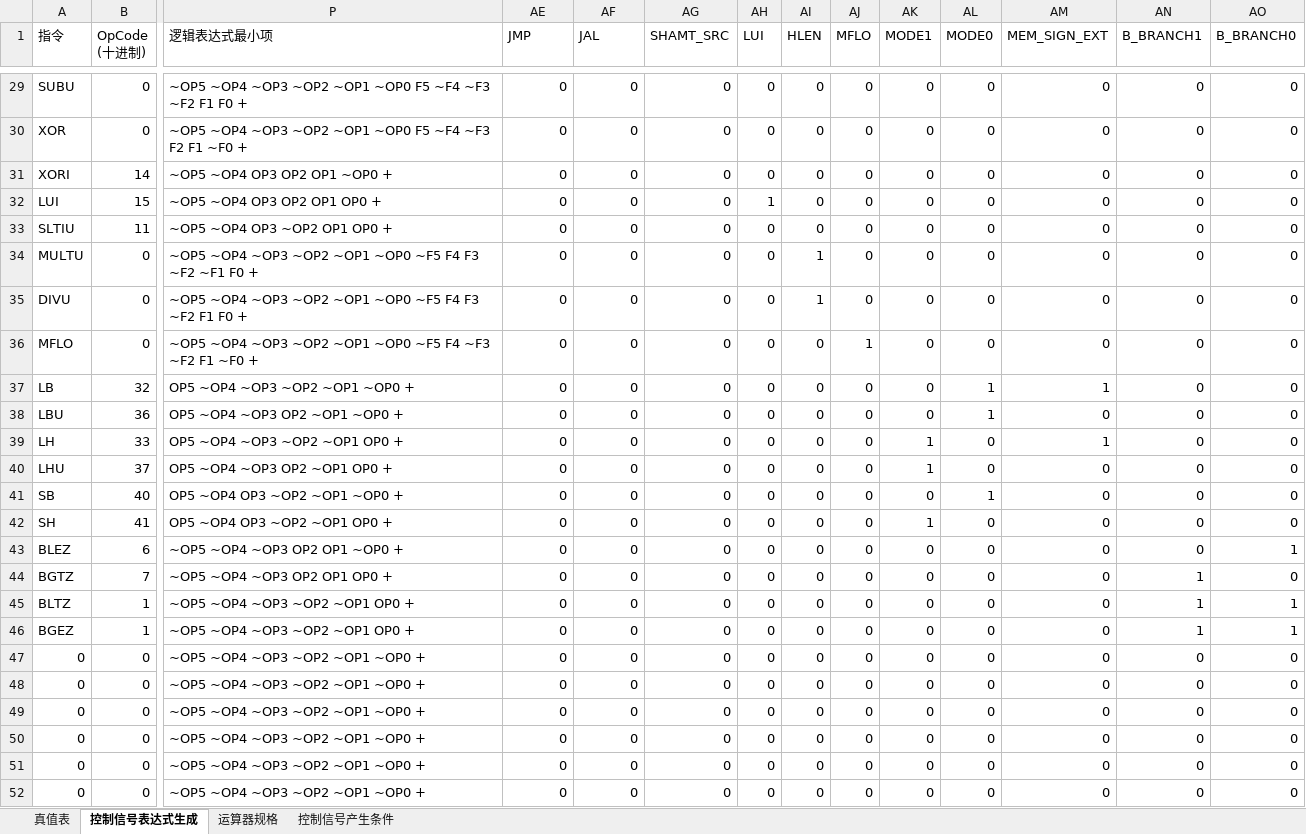
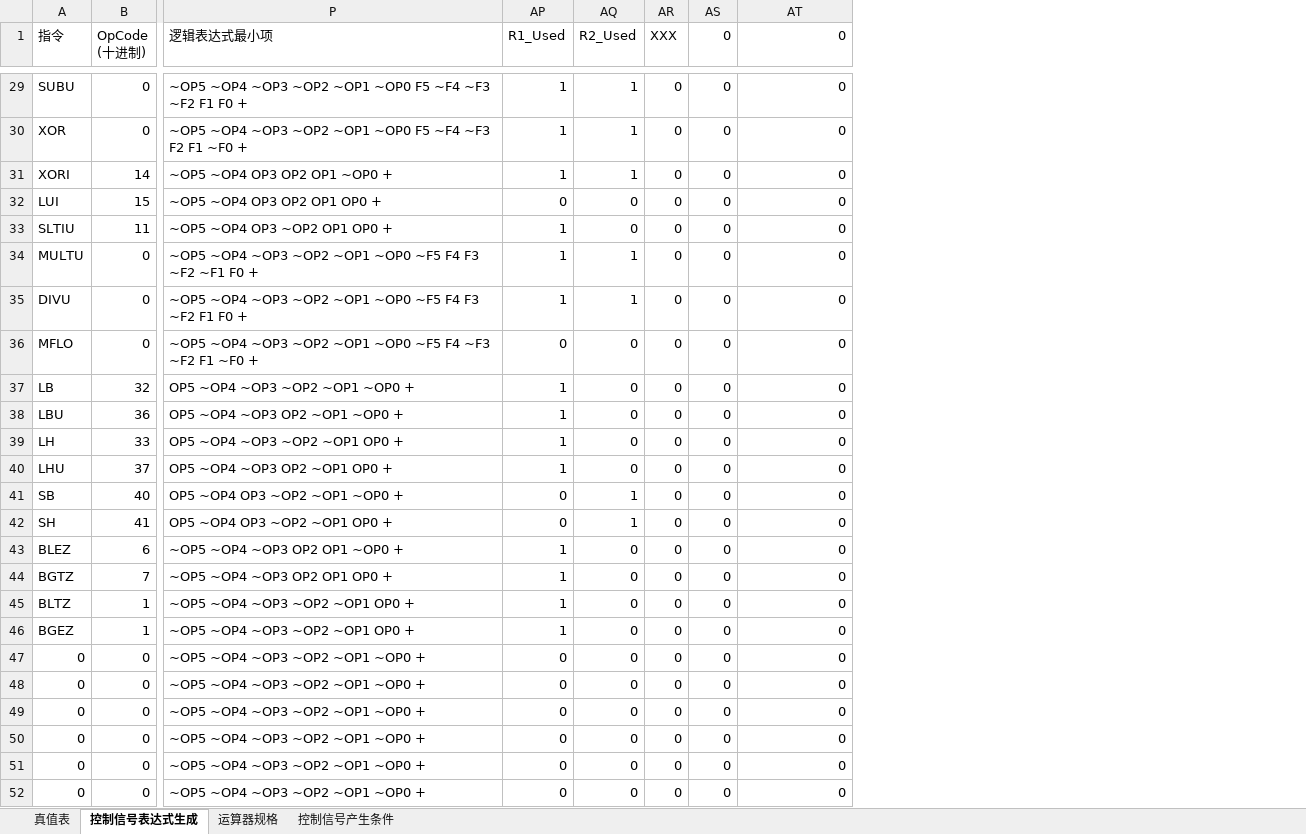
Before and after one commit to cs-qyzhang/MIPS-1, an Excel workbook: 单周期硬布线控制器表达式自动生成.xlsx, sheet 控制信号表达式生成, drawn as a sheet; only a part is shown, gaps mark what is left out; values as stored, in another font and other column widths than the file's, no cell formats; conditional formats not drawn; removed rows and columns are numbered as before the commit, all else as after; the diff covers the shown part only; the diff names each change by its address in the sheet, - before the commit and + after, or states it on an @@ line.

Commit message:
增加源寄存器检测信号R1_used和R2_used

```diff
--- a/单周期硬布线控制器表达式自动生成.xlsx (sheet 控制信号表达式生成)
+++ b/单周期硬布线控制器表达式自动生成.xlsx (sheet 控制信号表达式生成)
@@ column AG (SHAMT_SRC) hidden, rows 29-52: all 0 @@
@@ column AI (HLEN) hidden, rows 29-52: 0 | 0 | 0 | 0 | 0 | 1 | 1 | 0 | 0 | 0 | 0 | 0 | 0 | 0 | 0 | 0 | 0 | 0 | 0 | 0 | 0 | 0 | 0 | 0 @@
@@ column AK (MODE1) hidden, rows 29-52: 0 | 0 | 0 | 0 | 0 | 0 | 0 | 0 | 0 | 0 | 1 | 1 | 0 | 1 | 0 | 0 | 0 | 0 | 0 | 0 | 0 | 0 | 0 | 0 @@
@@ column AL (MODE0) hidden, rows 29-52: 0 | 0 | 0 | 0 | 0 | 0 | 0 | 0 | 1 | 1 | 0 | 0 | 1 | 0 | 0 | 0 | 0 | 0 | 0 | 0 | 0 | 0 | 0 | 0 @@
@@ column AN (B_BRANCH1) hidden, rows 29-52: 0 | 0 | 0 | 0 | 0 | 0 | 0 | 0 | 0 | 0 | 0 | 0 | 0 | 0 | 0 | 1 | 1 | 1 | 0 | 0 | 0 | 0 | 0 | 0 @@
@@ column AO (B_BRANCH0) hidden, rows 29-52: 0 | 0 | 0 | 0 | 0 | 0 | 0 | 0 | 0 | 0 | 0 | 0 | 0 | 0 | 1 | 0 | 1 | 1 | 0 | 0 | 0 | 0 | 0 | 0 @@
-AP1: JMP
+AP1: R1_Used
-AQ1: JAL
+AQ1: R2_Used
-AR1: LUI
+AR1: XXX
-AS1: MFLO
+AS1: 0
-AT1: MEM_SIGN_EXT
+AT1: 0
-AP29:AP31 (R1_Used): 0
+AP29:AP31 (R1_Used): 1
-AQ29:AQ31 (R2_Used): 0
+AQ29:AQ31 (R2_Used): 1
-AR32 (XXX): 1
+AR32 (XXX): 0
-AP33:AP35 (R1_Used): 0
+AP33:AP35 (R1_Used): 1
-AQ34:AQ35 (R2_Used): 0
+AQ34:AQ35 (R2_Used): 1
-AS36 (0): 1
+AS36 (0): 0
-AP37:AP40 (R1_Used): 0
+AP37:AP40 (R1_Used): 1
-AT37 (0): 1
+AT37 (0): 0
-AT39 (0): 1
+AT39 (0): 0
-AQ41:AQ42 (R2_Used): 0
+AQ41:AQ42 (R2_Used): 1
-AP43:AP46 (R1_Used): 0
+AP43:AP46 (R1_Used): 1
```
Also changed, not shown: 29 added rows, 29 removed rows and 44 edited cells elsewhere in this sheet, cell formats, formulas that keep their value.
